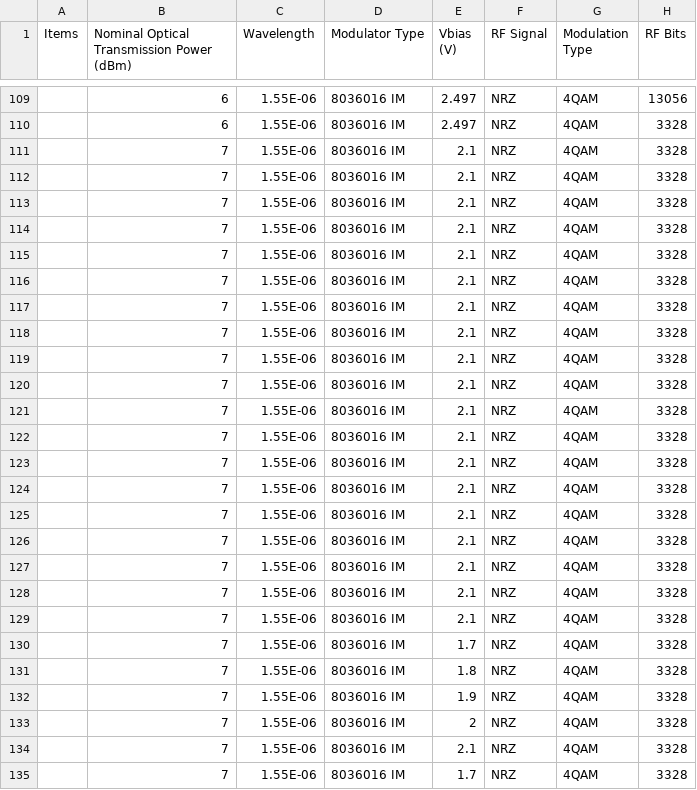
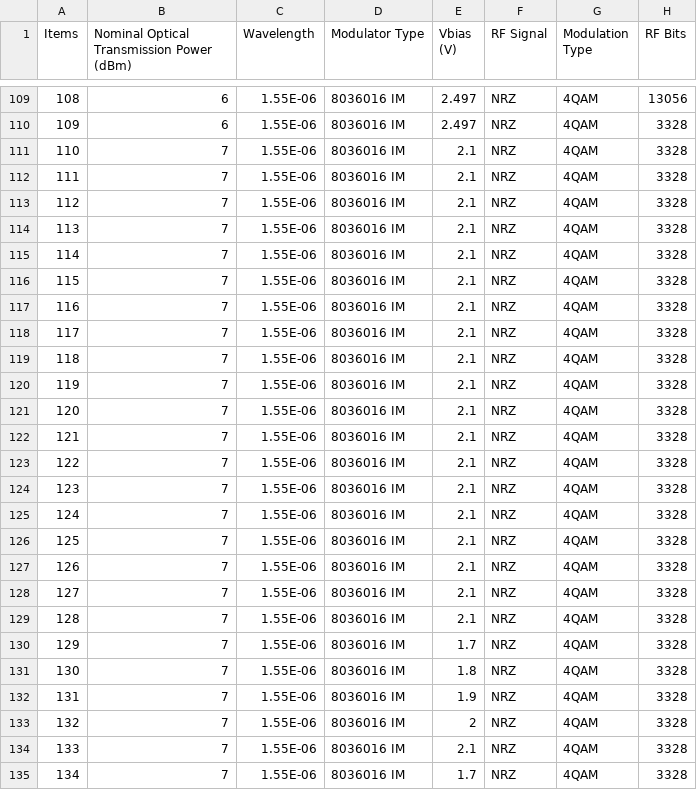
Before and after one commit to Marco897-Mantilla/Dataset-, a CSV file: tabla de datos 1(Hoja1).csv, drawn as a sheet; only a part is shown, gaps mark what is left out; the diff covers the shown part only; the diff names each change by its address in the sheet, - before the commit and + after, or states it on an @@ line.

```diff
--- a/tabla de datos 1(Hoja1).csv
+++ b/tabla de datos 1(Hoja1).csv
-A109 (Items): (empty)
+A109 (Items): 108
-A110 (Items): (empty)
+A110 (Items): 109
-A111 (Items): (empty)
+A111 (Items): 110
-A112 (Items): (empty)
+A112 (Items): 111
-A113 (Items): (empty)
+A113 (Items): 112
-A114 (Items): (empty)
+A114 (Items): 113
-A115 (Items): (empty)
+A115 (Items): 114
-A116 (Items): (empty)
+A116 (Items): 115
-A117 (Items): (empty)
+A117 (Items): 116
-A118 (Items): (empty)
+A118 (Items): 117
-A119 (Items): (empty)
+A119 (Items): 118
-A120 (Items): (empty)
+A120 (Items): 119
-A121 (Items): (empty)
+A121 (Items): 120
-A122 (Items): (empty)
+A122 (Items): 121
-A123 (Items): (empty)
+A123 (Items): 122
-A124 (Items): (empty)
+A124 (Items): 123
-A125 (Items): (empty)
+A125 (Items): 124
-A126 (Items): (empty)
+A126 (Items): 125
-A127 (Items): (empty)
+A127 (Items): 126
-A128 (Items): (empty)
+A128 (Items): 127
-A129 (Items): (empty)
+A129 (Items): 128
-A130 (Items): (empty)
+A130 (Items): 129
-A131 (Items): (empty)
+A131 (Items): 130
-A132 (Items): (empty)
+A132 (Items): 131
-A133 (Items): (empty)
+A133 (Items): 132
-A134 (Items): (empty)
+A134 (Items): 133
-A135 (Items): (empty)
+A135 (Items): 134
```
Also changed, not shown: 53 edited cells elsewhere in this file.
